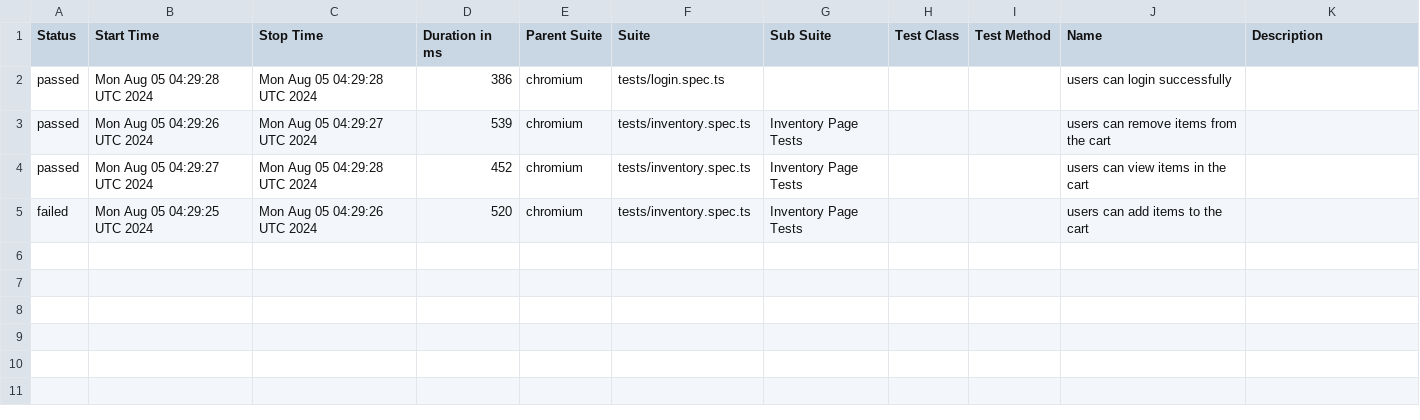
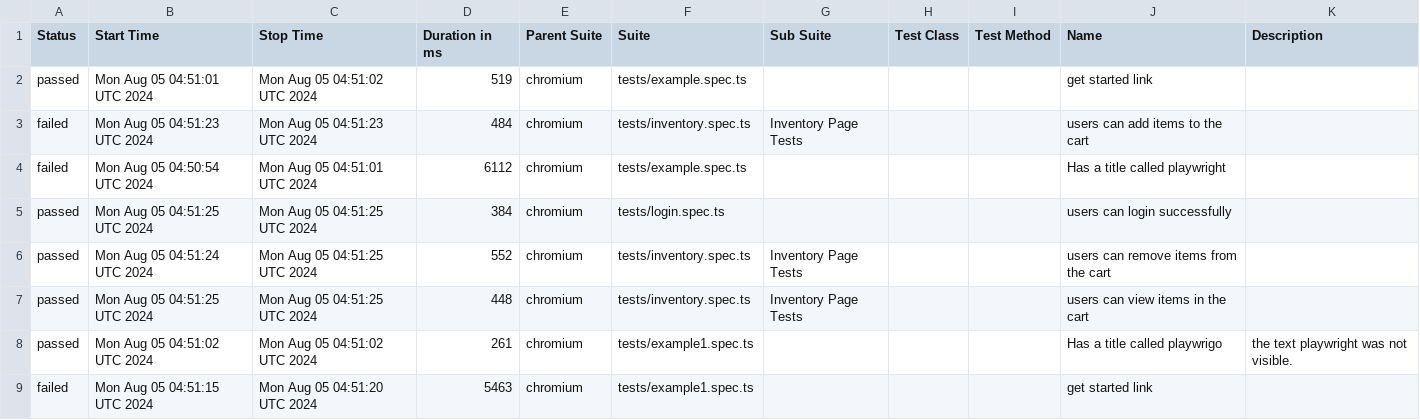
Before and after one commit to Segnicho/automation, a CSV file: data/suites.csv, drawn as a sheet.

```diff
--- a/data/suites.csv
+++ b/data/suites.csv
@@ -1,5 +1,9 @@
 "Status","Start Time","Stop Time","Duration in ms","Parent Suite","Suite","Sub Suite","Test Class","Test Method","Name","Description"
-"passed","Mon Aug 05 04:29:28 UTC 2024","Mon Aug 05 04:29:28 UTC 2024","386","chromium","tests/login.spec.ts","","","","users can login successfully",""
-"passed","Mon Aug 05 04:29:26 UTC 2024","Mon Aug 05 04:29:27 UTC 2024","539","chromium","tests/inventory.spec.ts","Inventory Page Tests","","","users can remove items from the cart",""
-"passed","Mon Aug 05 04:29:27 UTC 2024","Mon Aug 05 04:29:28 UTC 2024","452","chromium","tests/inventory.spec.ts","Inventory Page Tests","","","users can view items in the cart",""
-"failed","Mon Aug 05 04:29:25 UTC 2024","Mon Aug 05 04:29:26 UTC 2024","520","chromium","tests/inventory.spec.ts","Inventory Page Tests","","","users can add items to the cart",""
+"passed","Mon Aug 05 04:51:01 UTC 2024","Mon Aug 05 04:51:02 UTC 2024","519","chromium","tests/example.spec.ts","","","","get started link",""
+"failed","Mon Aug 05 04:51:23 UTC 2024","Mon Aug 05 04:51:23 UTC 2024","484","chromium","tests/inventory.spec.ts","Inventory Page Tests","","","users can add items to the cart",""
+"failed","Mon Aug 05 04:50:54 UTC 2024","Mon Aug 05 04:51:01 UTC 2024","6112","chromium","tests/example.spec.ts","","","","Has a title called playwright",""
+"passed","Mon Aug 05 04:51:25 UTC 2024","Mon Aug 05 04:51:25 UTC 2024","384","chromium","tests/login.spec.ts","","","","users can login successfully",""
+"passed","Mon Aug 05 04:51:24 UTC 2024","Mon Aug 05 04:51:25 UTC 2024","552","chromium","tests/inventory.spec.ts","Inventory Page Tests","","","users can remove items from the cart",""
+"passed","Mon Aug 05 04:51:25 UTC 2024","Mon Aug 05 04:51:25 UTC 2024","448","chromium","tests/inventory.spec.ts","Inventory Page Tests","","","users can view items in the cart",""
+"passed","Mon Aug 05 04:51:02 UTC 2024","Mon Aug 05 04:51:02 UTC 2024","261","chromium","tests/example1.spec.ts","","","","Has a title called playwrigo"," the text playwright was not visible. "
+"failed","Mon Aug 05 04:51:15 UTC 2024","Mon Aug 05 04:51:20 UTC 2024","5463","chromium","tests/example1.spec.ts","","","","get started link",""
```
Also changed, not shown: 58 other files.
